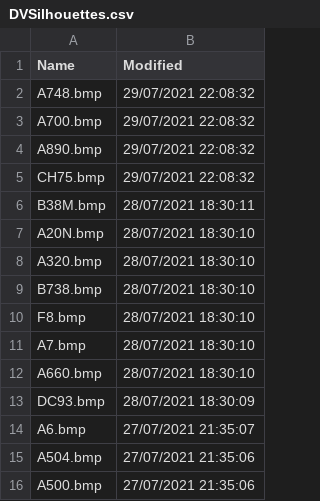
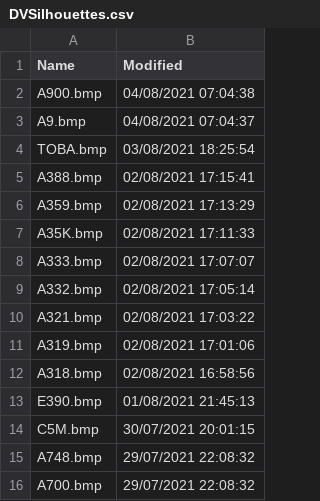
Before and after one commit to classicvalues/VRSOperatorFlags, a CSV file: DVSilhouettes.csv, drawn as a sheet; only a part is shown; the shorter side is filled out with more unchanged rows.

```diff
--- a/DVSilhouettes.csv
+++ b/DVSilhouettes.csv
@@ -1,2 +1,15 @@
 Name,Modified
+A900.bmp,04/08/2021 07:04:38
+A9.bmp,04/08/2021 07:04:37
+TOBA.bmp,03/08/2021 18:25:54
+A388.bmp,02/08/2021 17:15:41
+A359.bmp,02/08/2021 17:13:29
+A35K.bmp,02/08/2021 17:11:33
+A333.bmp,02/08/2021 17:07:07
+A332.bmp,02/08/2021 17:05:14
+A321.bmp,02/08/2021 17:03:22
+A319.bmp,02/08/2021 17:01:06
+A318.bmp,02/08/2021 16:58:56
+E390.bmp,01/08/2021 21:45:13
+C5M.bmp,30/07/2021 20:01:15
 A748.bmp,29/07/2021 22:08:32
```
Also changed, not shown: 1 other file.
